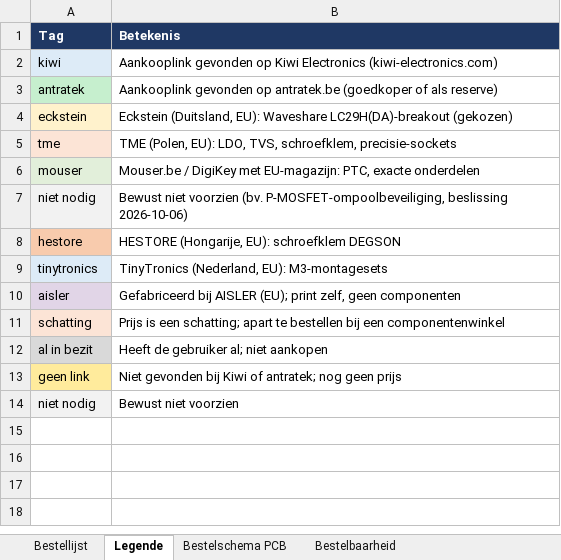
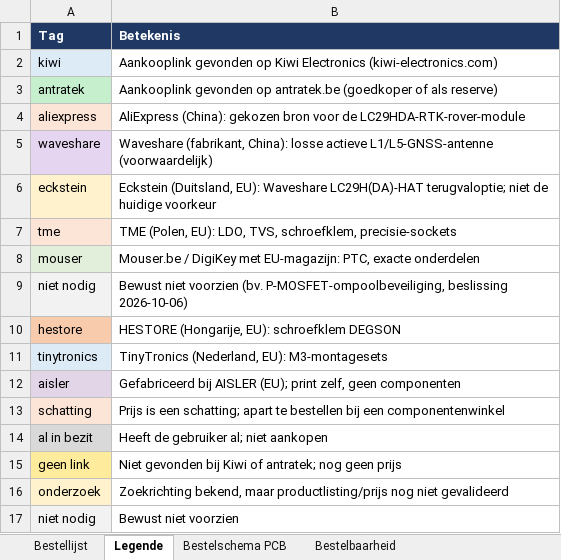
Before and after one commit to NandSch/GSTEM-project, an Excel workbook: documenten/beheer/Bestellijst-GSTEM.xlsx, sheet Legende, drawn as a sheet; values as stored, in another font and other column widths than the file's, no borders; addresses are those after the commit; the diff names each change by its address in the sheet, - before the commit and + after, or states it on an @@ line.

```diff
--- a/documenten/beheer/Bestellijst-GSTEM.xlsx (sheet Legende)
+++ b/documenten/beheer/Bestellijst-GSTEM.xlsx (sheet Legende)
+row 4: aliexpress | AliExpress (China): gekozen bron voor de LC29HDA-RTK-rover-module
+row 5: waveshare | Waveshare (fabrikant, China): losse actieve L1/L5-GNSS-antenne (voorwaardelijk)
-B6 (Betekenis): …EU): Waveshare LC29H(DA)-breakout (gekozen)
+B6 (Betekenis): …EU): Waveshare LC29H(DA)-HAT terugvaloptie; niet de huidige voorkeur
+row 16: onderzoek | Zoekrichting bekend, maar productlisting/prijs nog niet gevalideerd
```
Also changed, not shown: sheet Bestellijst, sheet Bestelbaarheid, 23 other files.
